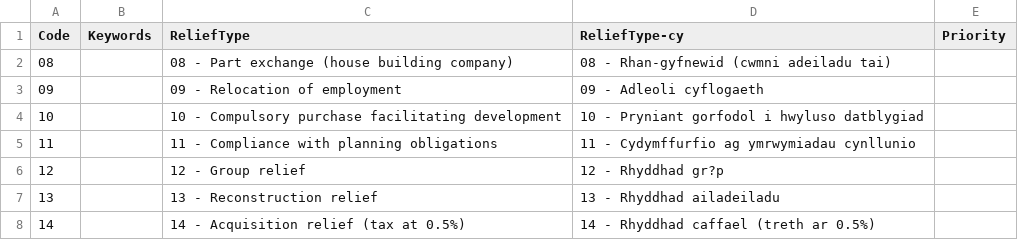
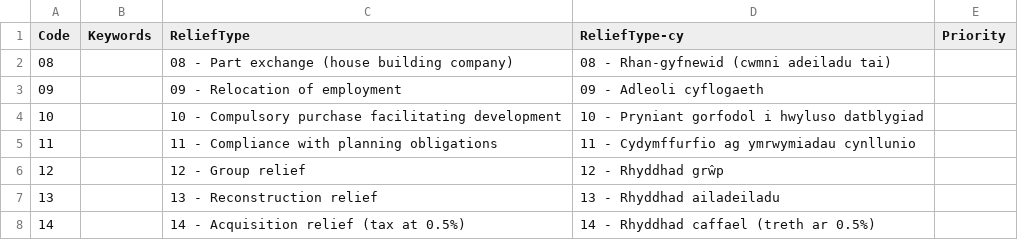
Before and after one commit to hmrc/gform-frontend, a CSV file: conf/lookup/SDLT-TypeOfRelief.csv, drawn as a sheet; only a part is shown.

Commit message:
Welsh character fixed

```diff
--- a/conf/lookup/SDLT-TypeOfRelief.csv
+++ b/conf/lookup/SDLT-TypeOfRelief.csv
@@ -5,3 +5,3 @@ Code,Keywords,ReliefType,ReliefType-cy,Priority
 11,,11 - Compliance with planning obligations,11 - Cydymffurfio ag ymrwymiadau cynllunio,
-12,,12 - Group relief,12 - Rhyddhad gr?p,
+12,,12 - Group relief,12 - Rhyddhad grŵp,
 13,,13 - Reconstruction relief,13 - Rhyddhad ailadeiladu,
```
